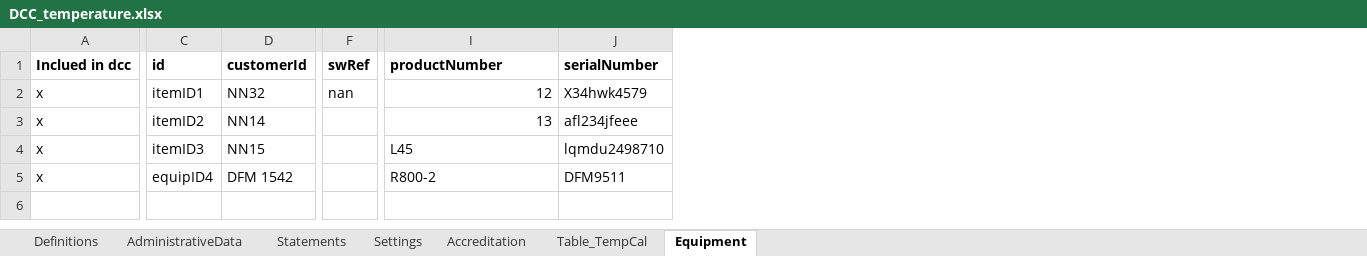
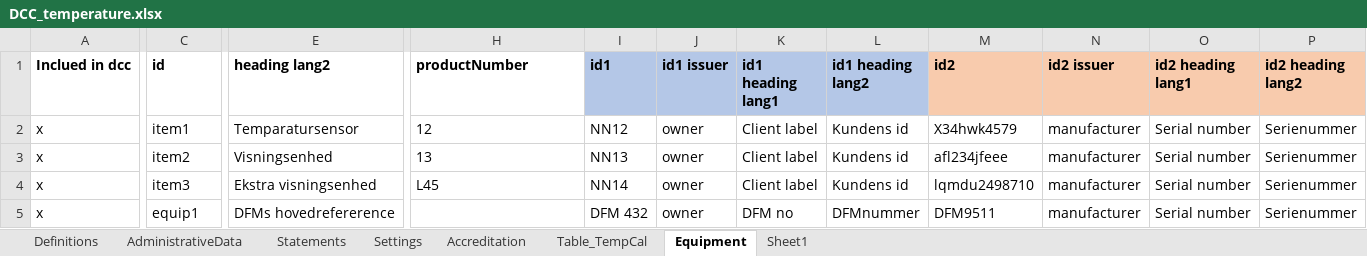
Before and after one commit to TC-IM-1448/DCC-Tables, an Excel workbook: Examples/DCC_temperature.xlsx, sheet Equipment, drawn as a sheet; only a part is shown, gaps mark what is left out; values as stored, in another font and other column widths than the file's, no borders; table styles not drawn; removed rows and columns are numbered as before the commit, all else as after; the diff covers the shown part only; the diff names each change by its address in the sheet, - before the commit and + after, or states it on an @@ line.

Commit message:
Update structure of equipment element

```diff
--- a/Examples/DCC_temperature.xlsx (sheet Equipment)
+++ b/Examples/DCC_temperature.xlsx (sheet Equipment)
+sheet tab: Sheet1
-column D (customerId), rows 2-5: NN32 | NN14 | NN15 | DFM 1542
-column F (swRef), row 2: nan
+column E (heading lang2), rows 2-5: Temparatursensor | Visningsenhed | Ekstra visningsenhed | DFMs hovedrefererence
+column I (id1), rows 2-5: NN12 | NN13 | NN14 | DFM 432
+column J (id1 issuer), rows 2-5: all owner
+column K (id1 heading lang1), rows 2-5: Client label | Client label | Client label | DFM no
+column L (id1 heading lang2), rows 2-5: Kundens id | Kundens id | Kundens id | DFMnummer
+column N (id2 issuer), rows 2-5: all manufacturer
+column O (id2 heading lang1), rows 2-5: all Serial number
+column P (id2 heading lang2), rows 2-5: all Serienummer
-M1: serialNumber
+M1: id2
-M1 fill: none
+M1 fill: #F8CBAD
-C2 (id): itemID1
+C2 (id): item1
-H2:H3 alignment: right
+H2:H3 alignment: left
-C3 (id): itemID2
+C3 (id): item2
-C4 (id): itemID3
+C4 (id): item3
-C5 (id): equipID4
+C5 (id): equip1
-H5 (productNumber): R800-2
+H5 (productNumber): (empty)
```
Also changed, not shown: 2 edited cells elsewhere in this sheet, sheet Table_TempCal, sheet Definitions, 3 other files.
